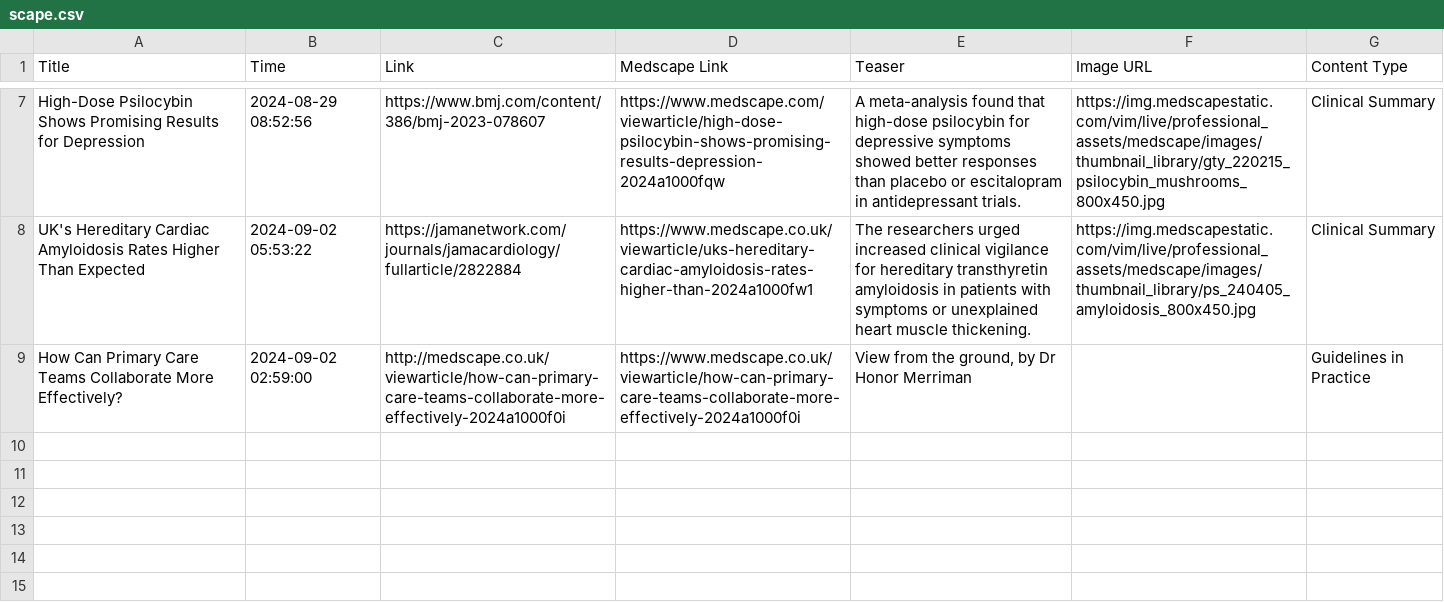
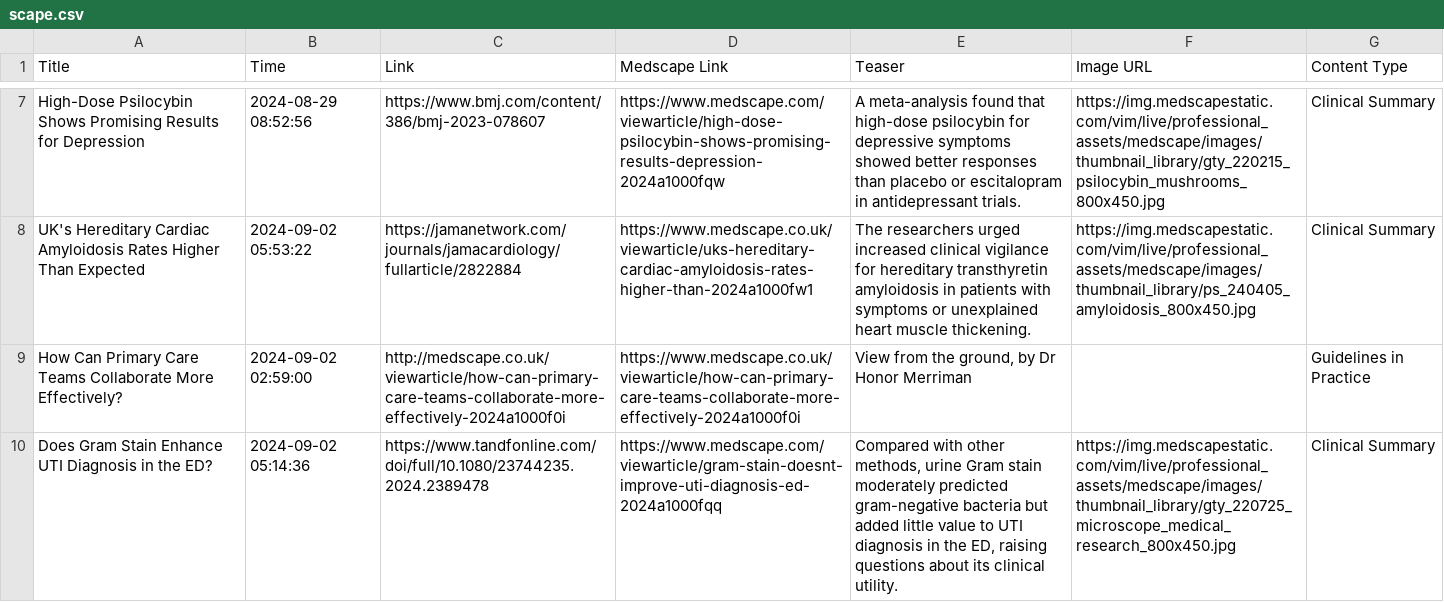
Before and after one commit to nuancedtire/mead, a CSV file: databases/scape.csv, drawn as a sheet; only a part is shown, gaps mark what is left out; the diff names each change by its address in the sheet, - before the commit and + after, or states it on an @@ line.

```diff
--- a/databases/scape.csv
+++ b/databases/scape.csv
+row 10: Does Gram Stain Enhance UTI Diagnosis in the ED? | 2024-09-02 05:14:36 | https://www.tandfonline.com/doi/full/10.1080/23744235.2024.2389478 | https://www.medscape.com/viewarticle/gram-stain-doesnt-improve-uti-diagnosis-ed-2024a1000fqq | Compared with other methods, urine Gram stain moderately predicted gram-negative bacteria but added little value to UTI diagnosis in the ED, raising questions about its clinical utility. | https://img.medscapestatic.com/vim/live/professional_assets/medscape/images/thumbnail_library/gty_220725_microscope_medical_research_800x450.jpg | Clinical Summary
```
Also changed, not shown: databases/llm.csv, 4 other files.
